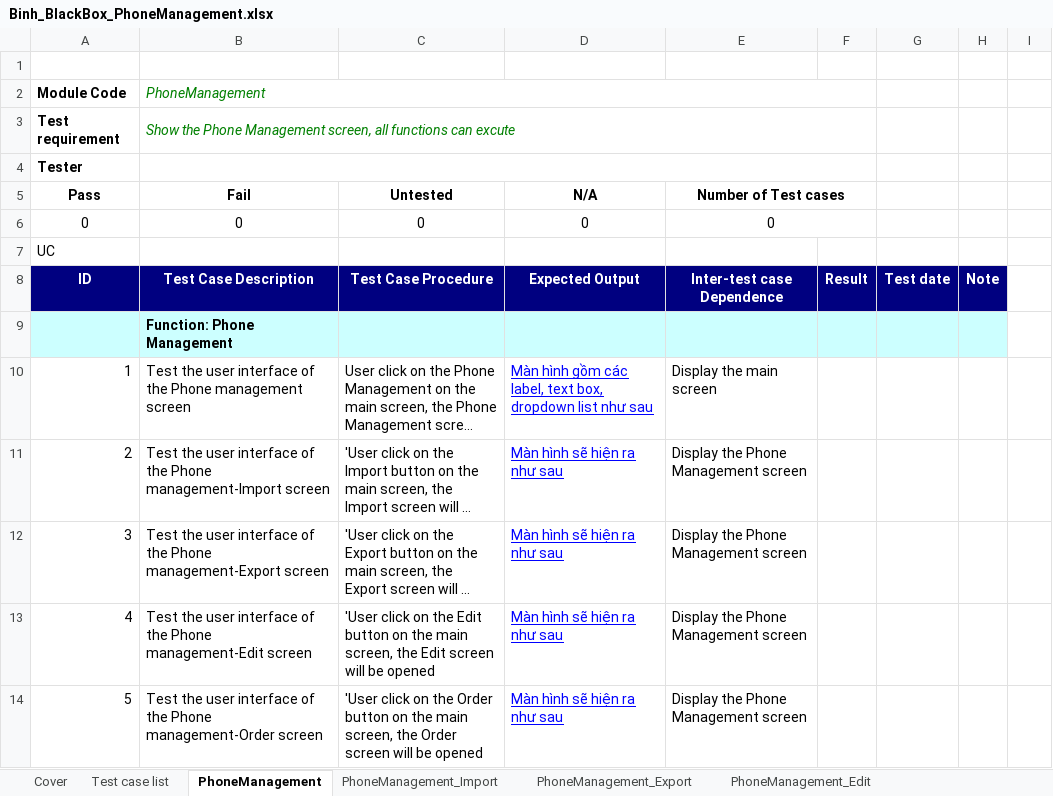
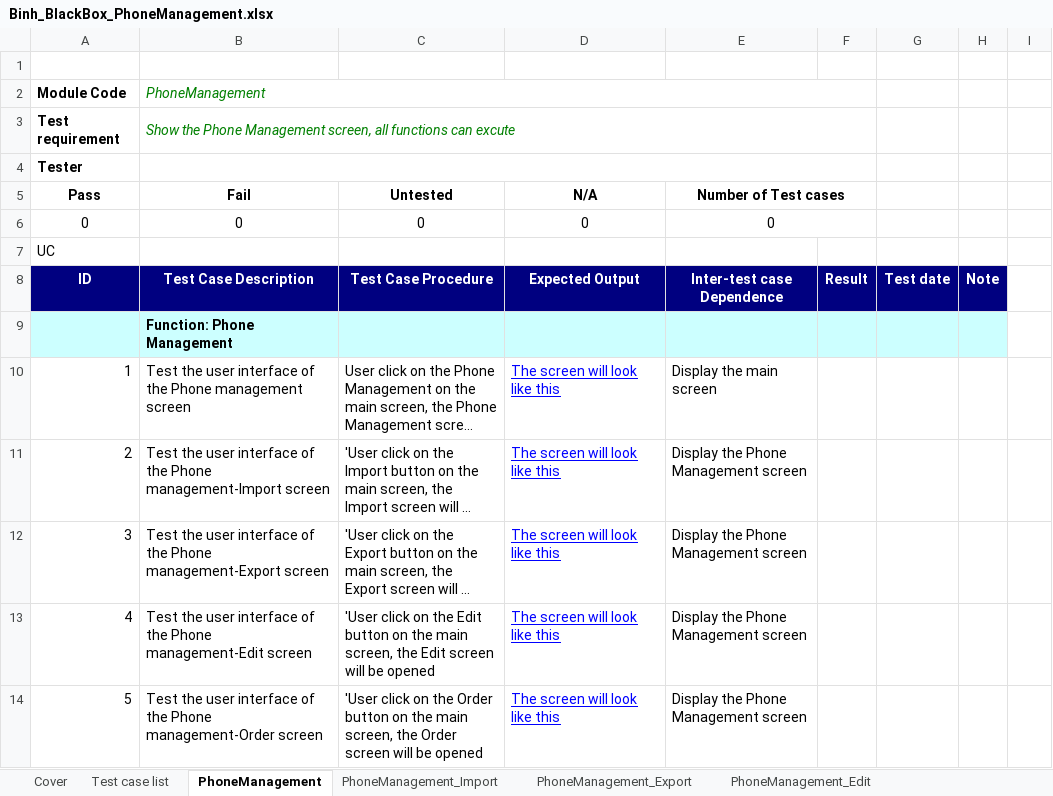
Before and after one commit to alphaPlusPlus/doan-cnpm-quanly-ban-dien-thoai-pro11tclc, an Excel workbook: 7th week/Binh/Binh_BlackBox_PhoneManagement.xlsx, sheet PhoneManagement, drawn as a sheet; long unchanged cells end in …; values as stored, in another font and other column widths than the file's, no borders; the diff names each change by its address in the sheet, - before the commit and + after, or states it on an @@ line.

```diff
--- a/7th week/Binh/Binh_BlackBox_PhoneManagement.xlsx (sheet PhoneManagement)
+++ b/7th week/Binh/Binh_BlackBox_PhoneManagement.xlsx (sheet PhoneManagement)
-D10 (N/A): Màn hình gồm các label, text box, dropdown list như sau
+D10 (N/A): The screen will look like this
-D11:D14 (N/A): Màn hình sẽ hiện ra như sau
+D11:D14 (N/A): The screen will look like this
```
Also changed, not shown: sheet PhoneManagement_Order, sheet PhoneManagement_Import, sheet PhoneManagement_Edit, sheet PhoneManagement_Export.
